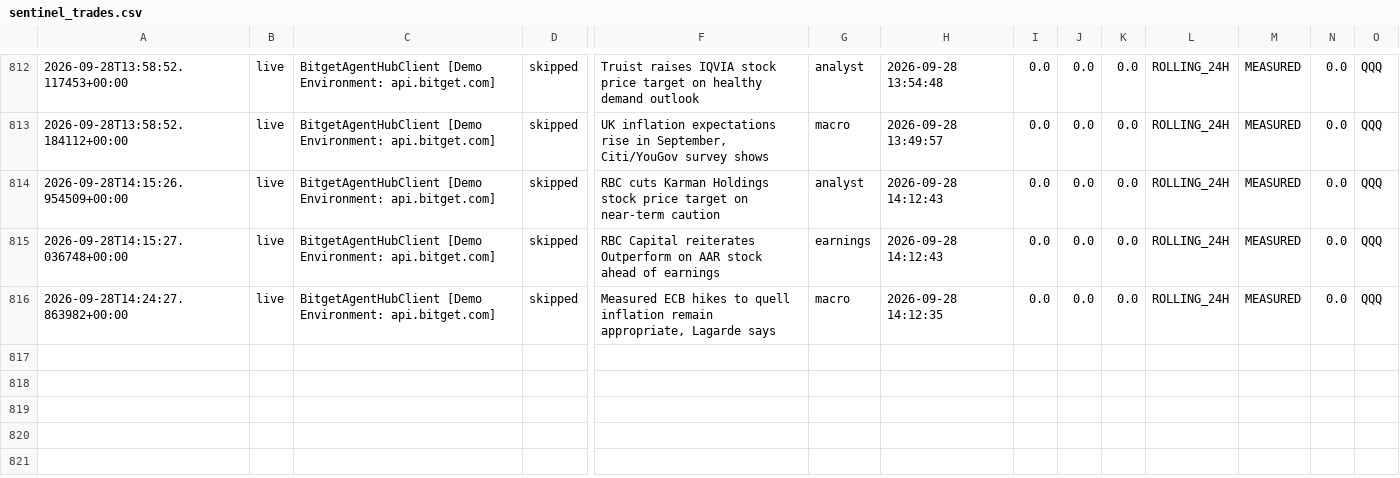
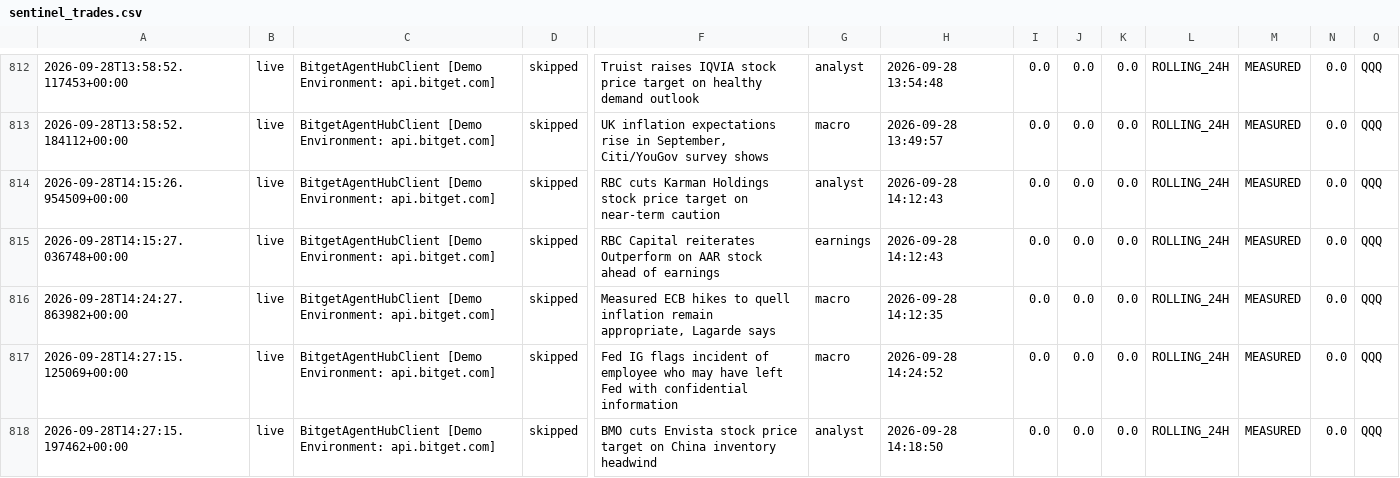
Before and after one commit to 0xSheriff/afterhours-sentinel, a CSV file: logs/sentinel_trades.csv, drawn as a sheet; only a part is shown, gaps mark what is left out; rows hold the shown columns only; the diff names each change by its address in the sheet, - before the commit and + after, or states it on an @@ line.

Commit message:
telemetry: sync live trade records (807 records)

```diff
--- a/logs/sentinel_trades.csv
+++ b/logs/sentinel_trades.csv
+row 817: 2026-09-28T14:27:15.125069+00:00 | live | BitgetAgentHubClient [Demo Environment: api.bitget.com] | skipped | Fed IG flags incident of employee who may have left Fed with confidential information | macro | 2026-09-28 14:24:52 | 0.0 | 0.0 | 0.0 | ROLLING_24H | MEASURED | 0.0 | QQQ
+row 818: 2026-09-28T14:27:15.197462+00:00 | live | BitgetAgentHubClient [Demo Environment: api.bitget.com] | skipped | BMO cuts Envista stock price target on China inventory headwind | analyst | 2026-09-28 14:18:50 | 0.0 | 0.0 | 0.0 | ROLLING_24H | MEASURED | 0.0 | QQQ
```
Also changed, not shown: 3 other files.
